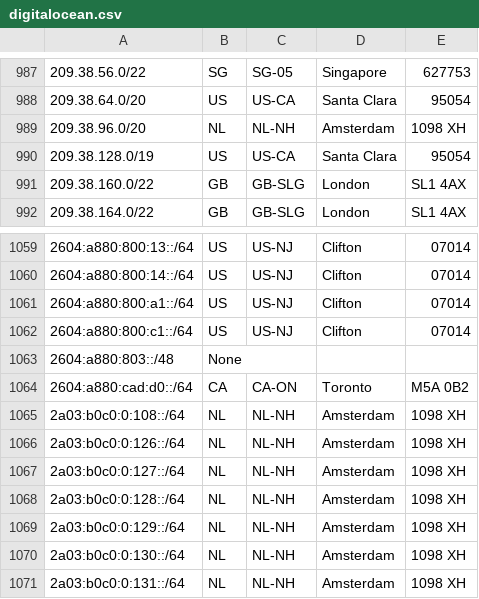
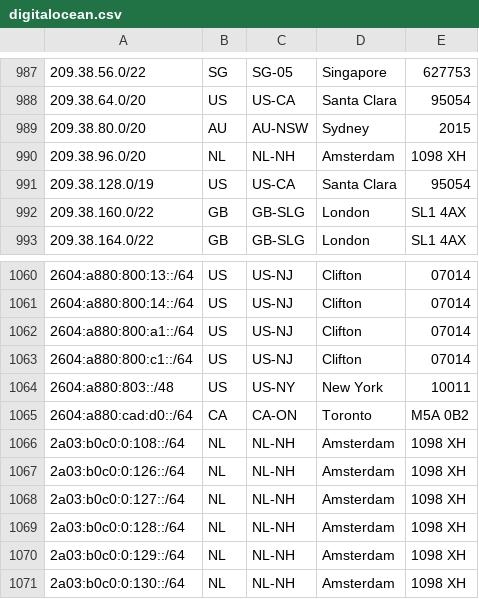
Before and after one commit to femueller/cloud-ip-ranges, a CSV file: digitalocean.csv, drawn as a sheet; only a part is shown, gaps mark what is left out; the shorter side is filled out with more unchanged rows.

```diff
--- a/digitalocean.csv
+++ b/digitalocean.csv
@@ -988,2 +988,3 @@
 209.38.64.0/20,US,US-CA,Santa Clara,95054
+209.38.80.0/20,AU,AU-NSW,Sydney,2015
 209.38.96.0/20,NL,NL-NH,Amsterdam,1098 XH
@@ -1062,3 +1063,3 @@
 2604:a880:800:c1::/64,US,US-NJ,Clifton,07014
-2604:a880:803::/48,None
+2604:a880:803::/48,US,US-NY,New York,10011
 2604:a880:cad:d0::/64,CA,CA-ON,Toronto,M5A 0B2
```
Also changed, not shown: 1 other file.
